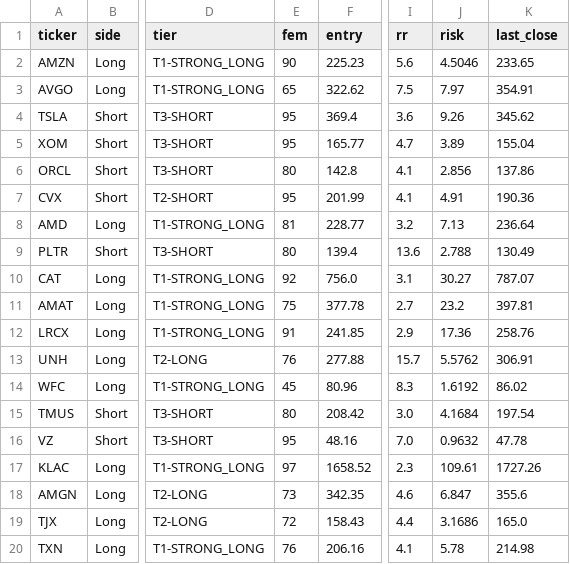
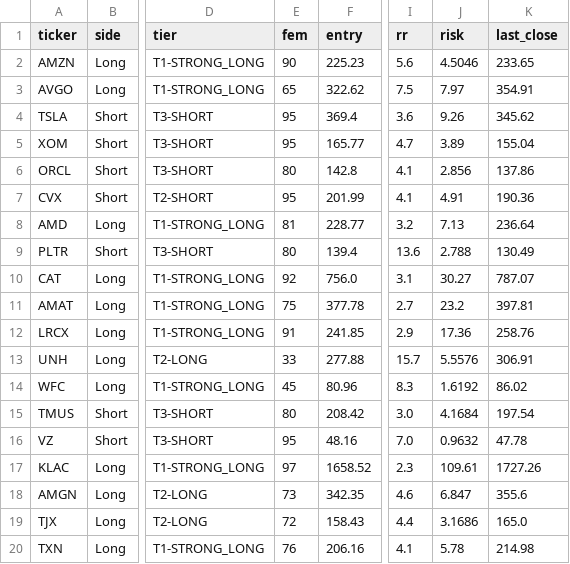
Before and after one commit to ideggplant/fem-dashboard, a CSV file: scans/fem_bigcap_scan_2026-04-09_1600.csv, drawn as a sheet; only a part is shown, gaps mark what is left out; the diff names each change by its address in the sheet, - before the commit and + after, or states it on an @@ line.

Commit message:
scan: update fem_bigcap_scan_2026-04-09_1600.csv

```diff
--- a/scans/fem_bigcap_scan_2026-04-09_1600.csv
+++ b/scans/fem_bigcap_scan_2026-04-09_1600.csv
-E13 (fem): 76
+E13 (fem): 33
-J13 (risk): 5.5762
+J13 (risk): 5.5576
```
